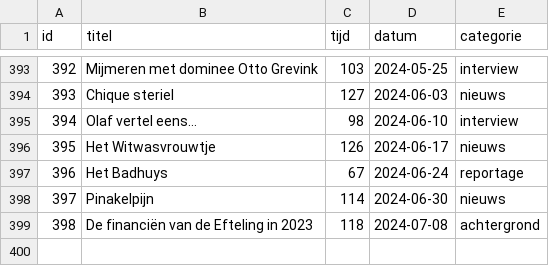
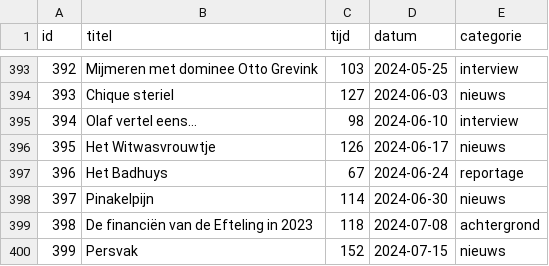
Before and after one commit to SjorsHartwijk/kleineboodschap, a CSV file: afleveringen.csv, drawn as a sheet; only a part is shown, gaps mark what is left out.

Commit message:
aflevering 399

```diff
--- a/afleveringen.csv
+++ b/afleveringen.csv
@@ -399 +399,2 @@ id,titel,tijd,datum,categorie
 398,De financiën van de Efteling in 2023,118,2024-07-08,achtergrond
+399,Persvak,152,2024-07-15,nieuws
```
Also changed, not shown: 4 other files.
